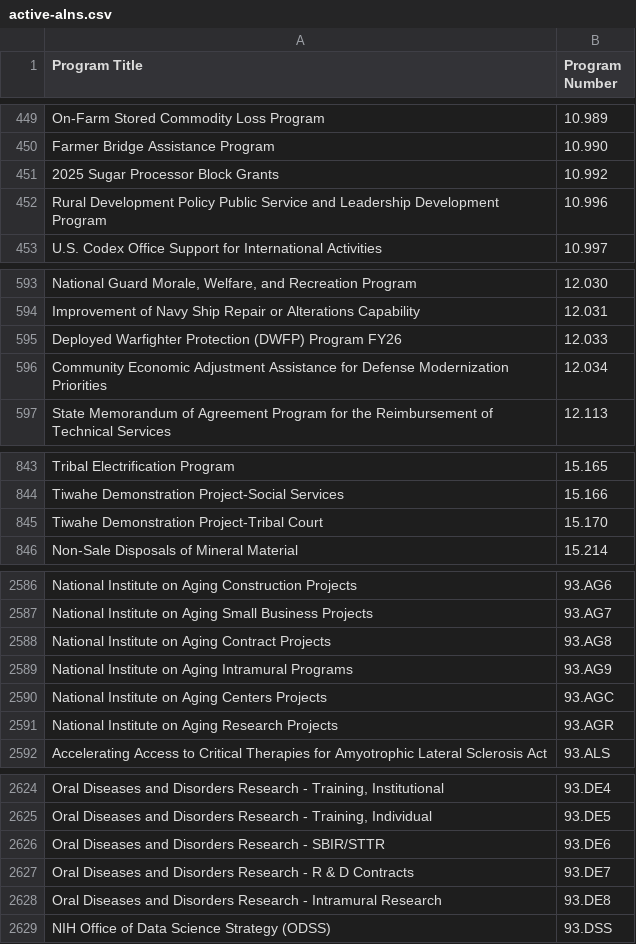
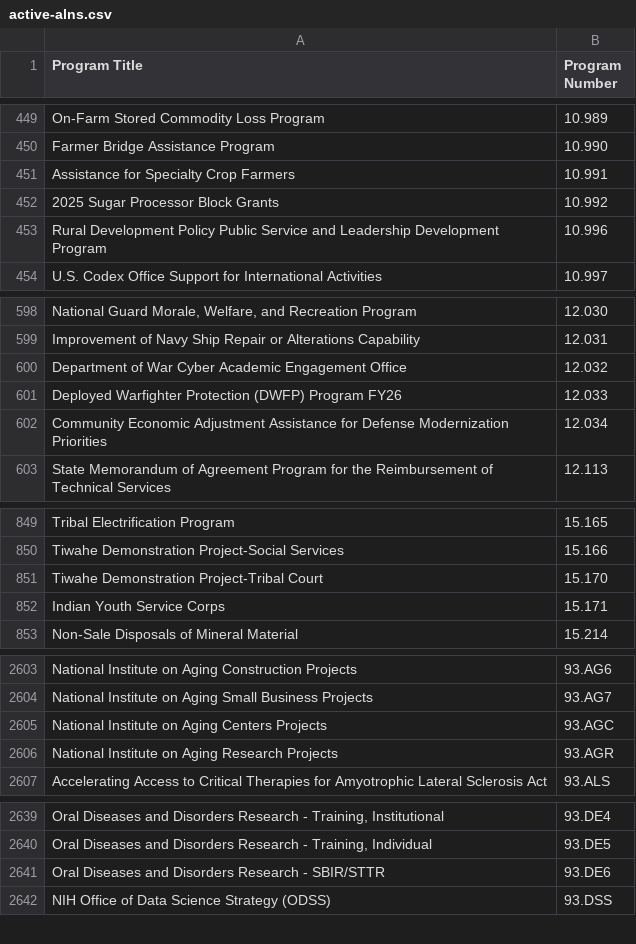
Before and after one commit to GSA-TTS/FAC, a CSV file: backend/schemas/source/data/aln_csvs_to_be_merged/active-alns.csv, drawn as a sheet; only a part is shown, gaps mark what is left out; removed rows and columns are numbered as before the commit, all else as after; the diff covers the shown part only; the diff names each change by its address in the sheet, - before the commit and + after, or states it on an @@ line.

```diff
--- a/backend/schemas/source/data/aln_csvs_to_be_merged/active-alns.csv
+++ b/backend/schemas/source/data/aln_csvs_to_be_merged/active-alns.csv
+row 451: Assistance for Specialty Crop Farmers | 10.991
+row 600: Department of War Cyber Academic Engagement Office | 12.032
+row 852: Indian Youth Service Corps | 15.171
-row 2588: National Institute on Aging Contract Projects | 93.AG8
-row 2589: National Institute on Aging Intramural Programs | 93.AG9
-row 2627: Oral Diseases and Disorders Research - R & D Contracts | 93.DE7
-row 2628: Oral Diseases and Disorders Research - Intramural Research | 93.DE8
```
Also changed, not shown: 16 added rows, 1 removed row and 4 edited cells elsewhere in this file, backend/schemas/source/data/aln_csvs_to_be_merged/inactive-alns.csv, backend/schemas/source/data/cfda-lookup.csv, 43 other files.
